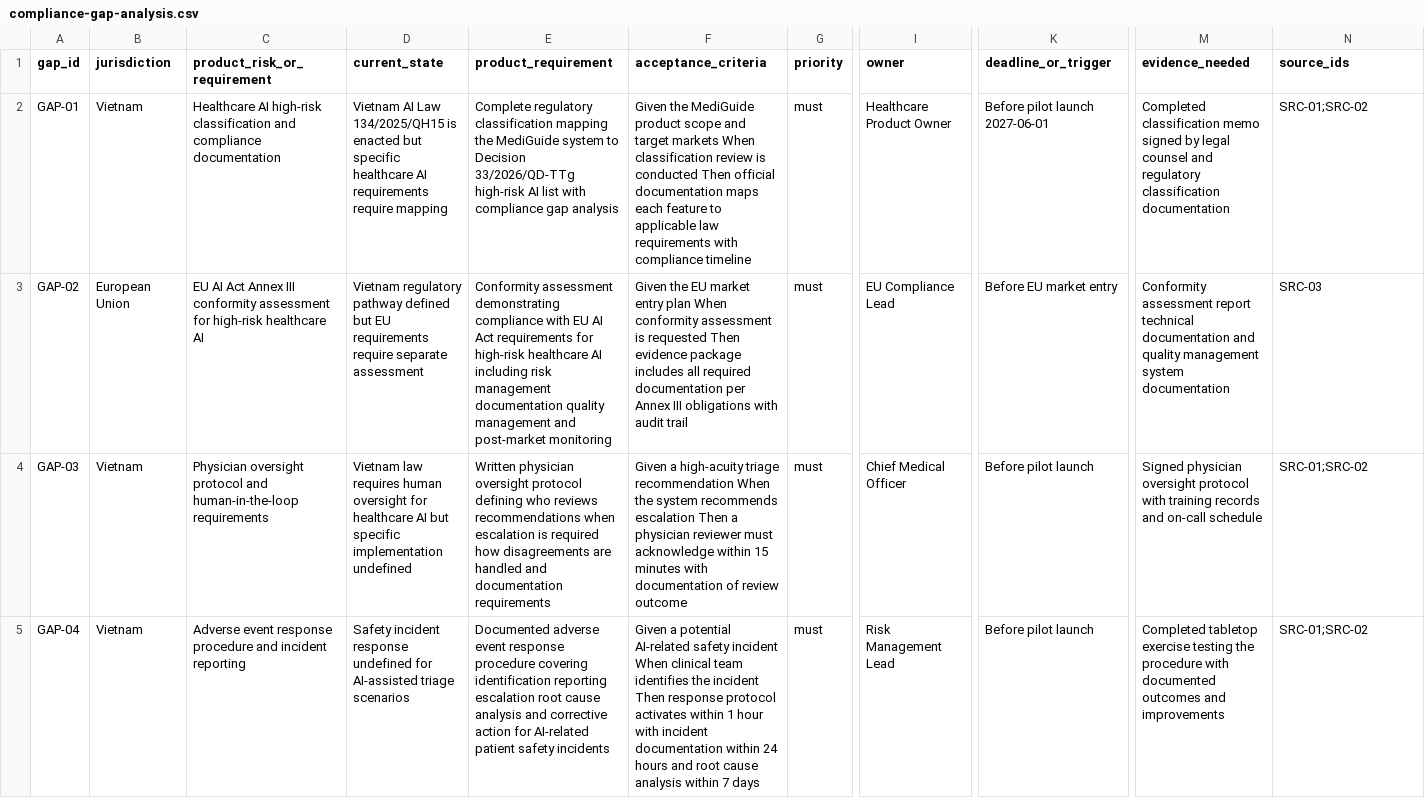
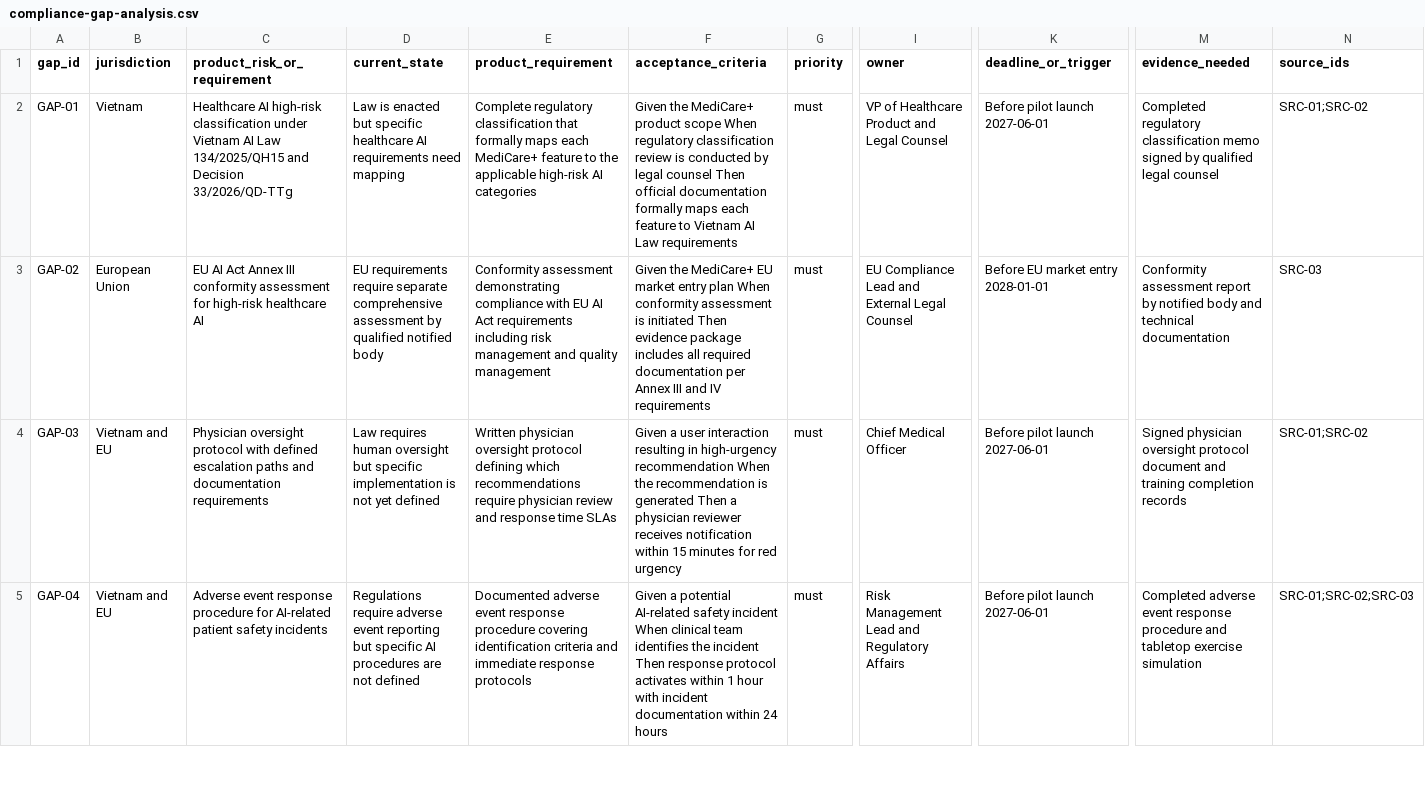
Before and after one commit to Rin171104/Day22-2A202601665_LaiTheRin, a CSV file: submissions/2A202601665/compliance-gap-analysis.csv, drawn as a sheet; only a part is shown, gaps mark what is left out; the diff covers the shown part only; the diff names each change by its address in the sheet, - before the commit and + after, or states it on an @@ line.

```diff
--- a/submissions/2A202601665/compliance-gap-analysis.csv
+++ b/submissions/2A202601665/compliance-gap-analysis.csv
-C2 (product_risk_or_requirement): …high-risk classification and compliance documentation
+C2 (product_risk_or_requirement): …high-risk classification under Vietnam AI Law 134/2025/QH15 and Decision 33/2026/QD-TTg
-D2 (current_state): Vietnam AI Law 134/2025/QH15 is enacted but specific healthcare AI requirements require mapping
+D2 (current_state): Law is enacted but specific healthcare AI requirements need mapping
-E2 (product_requirement): …regulatory classification mapping the MediGuide system to Decision 33/2026/QD-TTg high-risk AI list with compliance gap analysis
+E2 (product_requirement): …regulatory classification that formally maps each MediCare+ feature to the applicable high-risk AI categories
-F2 (acceptance_criteria): Given the MediGuide product scope and target markets When classification review is conducted Then official documentation maps each feature to applicable law requirements with compliance timeline
+F2 (acceptance_criteria): Given the MediCare+ product scope When regulatory classification review is conducted by legal counsel Then official documentation formally maps each feature to Vietnam AI Law requirements
-I2 (owner): Healthcare Product Owner
+I2 (owner): VP of Healthcare Product and Legal Counsel
-M2 (evidence_needed): Completed classification memo signed by legal counsel and regulatory classification documentation
+M2 (evidence_needed): Completed regulatory classification memo signed by qualified legal counsel
-D3 (current_state): Vietnam regulatory pathway defined but EU requirements require separate assessment
+D3 (current_state): EU requirements require separate comprehensive assessment by qualified notified body
-E3 (product_requirement): …Act requirements for high-risk healthcare AI including risk management documentation quality management and post-market monitoring
+E3 (product_requirement): …Act requirements including risk management and quality management
-F3 (acceptance_criteria): Given the EU market entry plan When conformity assessment is requested Then evidence package includes all required documentation per Annex III obligations with audit trail
+F3 (acceptance_criteria): Given the MediCare+ EU market entry plan When conformity assessment is initiated Then evidence package includes all required documentation per Annex III and IV requirements
-I3 (owner): EU Compliance Lead
+I3 (owner): EU Compliance Lead and External Legal Counsel
-K3 (deadline_or_trigger): Before EU market entry
+K3 (deadline_or_trigger): Before EU market entry 2028-01-01
-M3 (evidence_needed): …assessment report technical documentation and quality management system documentation
+M3 (evidence_needed): …assessment report by notified body and technical documentation
-B4:B5 (jurisdiction): Vietnam
+B4:B5 (jurisdiction): Vietnam and EU
-C4 (product_risk_or_requirement): …oversight protocol and human-in-the-loop requirements
+C4 (product_risk_or_requirement): …oversight protocol with defined escalation paths and documentation requirements
-D4 (current_state): Vietnam law requires human oversight for healthcare AI but specific implementation undefined
+D4 (current_state): Law requires human oversight but specific implementation is not yet defined
-E4 (product_requirement): …protocol defining who reviews recommendations when escalation is required how disagreements are handled and documentation requirements
+E4 (product_requirement): …protocol defining which recommendations require physician review and response time SLAs
-F4 (acceptance_criteria): Given a high-acuity triage recommendation When the system recommends escalation Then a physician reviewer must acknowledge within 15 minutes with documentation of review outcome
+F4 (acceptance_criteria): Given a user interaction resulting in high-urgency recommendation When the recommendation is generated Then a physician reviewer receives notification within 15 minutes for red urgency
-K4:K5 (deadline_or_trigger): Before pilot launch
+K4:K5 (deadline_or_trigger): Before pilot launch 2027-06-01
-M4 (evidence_needed): …oversight protocol with training records and on-call schedule
+M4 (evidence_needed): …oversight protocol document and training completion records
-C5 (product_risk_or_requirement): …response procedure and incident reporting
+C5 (product_risk_or_requirement): …response procedure for AI-related patient safety incidents
-D5 (current_state): Safety incident response undefined for AI-assisted triage scenarios
+D5 (current_state): Regulations require adverse event reporting but specific AI procedures are not defined
-E5 (product_requirement): …covering identification reporting escalation root cause analysis and corrective action for AI-related patient safety incidents
+E5 (product_requirement): …covering identification criteria and immediate response protocols
-F5 (acceptance_criteria): …24 hours and root cause analysis within 7 days
+F5 (acceptance_criteria): …24 hours
-I5 (owner): Risk Management Lead
+I5 (owner): Risk Management Lead and Regulatory Affairs
-M5 (evidence_needed): Completed tabletop exercise testing the procedure with documented outcomes and improvements
+M5 (evidence_needed): Completed adverse event response procedure and tabletop exercise simulation
-N5 (source_ids): SRC-01;SRC-02
+N5 (source_ids): SRC-01;SRC-02;SRC-03
```
Also changed, not shown: 3 added rows and 28 edited cells elsewhere in this file, submissions/2A202601665/case-studies.csv, submissions/2A202601665/group-synthesis.csv, 5 other files.
